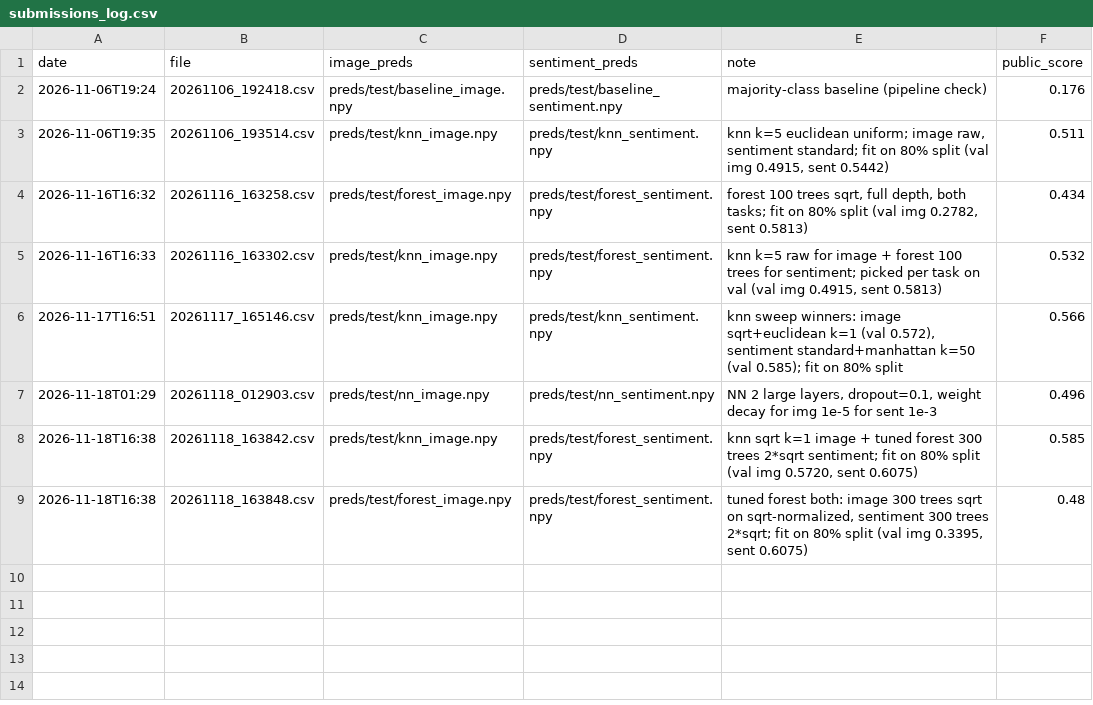
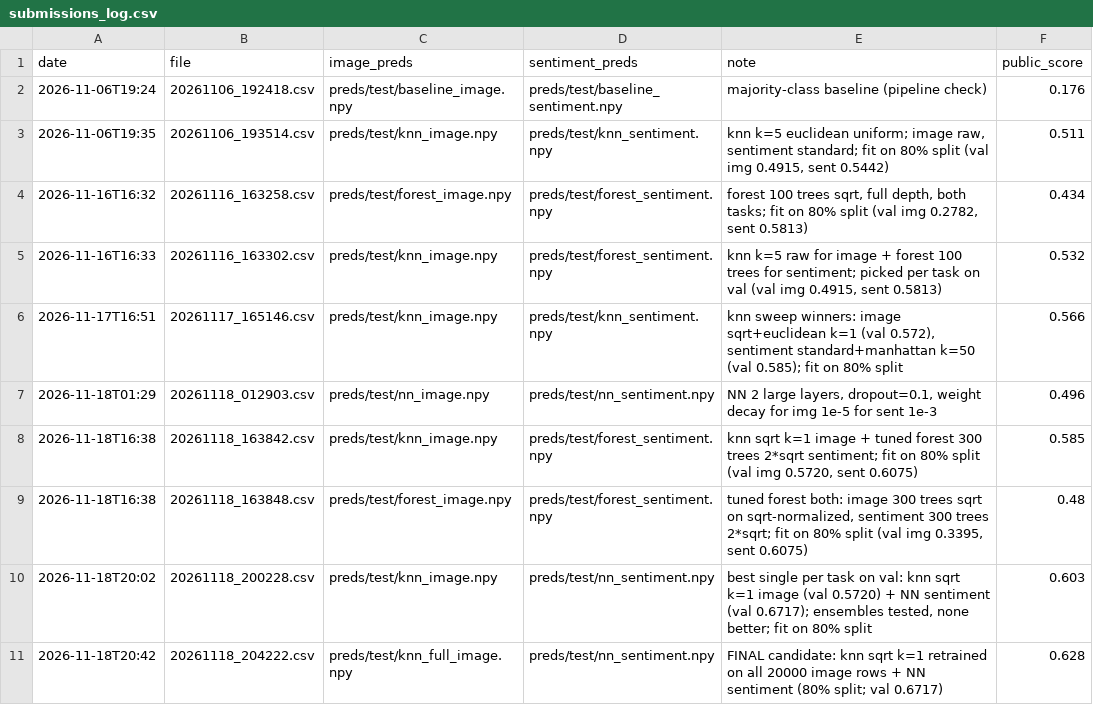
Before and after one commit to Guac162/Comp472_Team14, a CSV file: results/submissions_log.csv, drawn as a sheet.

Commit message:
Final k-NN on all data (0.628), cross-model error analysis, ensemble test, efficiency sizes

```diff
--- a/results/submissions_log.csv
+++ b/results/submissions_log.csv
@@ -9 +9,3 @@ date,file,image_preds,sentiment_preds,note,public_score
 2026-11-18T16:38,20261118_163848.csv,preds/test/forest_image.npy,preds/test/forest_sentiment.npy,"tuned forest both: image 300 trees sqrt on sqrt-normalized, sentiment 300 trees 2*sqrt; fit on 80% split (val img 0.3395, sent 0.6075)",0.48
+2026-11-18T20:02,20261118_200228.csv,preds/test/knn_image.npy,preds/test/nn_sentiment.npy,"best single per task on val: knn sqrt k=1 image (val 0.5720) + NN sentiment (val 0.6717); ensembles tested, none better; fit on 80% split",0.603
+2026-11-18T20:42,20261118_204222.csv,preds/test/knn_full_image.npy,preds/test/nn_sentiment.npy,FINAL candidate: knn sqrt k=1 retrained on all 20000 image rows + NN sentiment (80% split; val 0.6717),0.628
```
Also changed, not shown: 16 other files.
